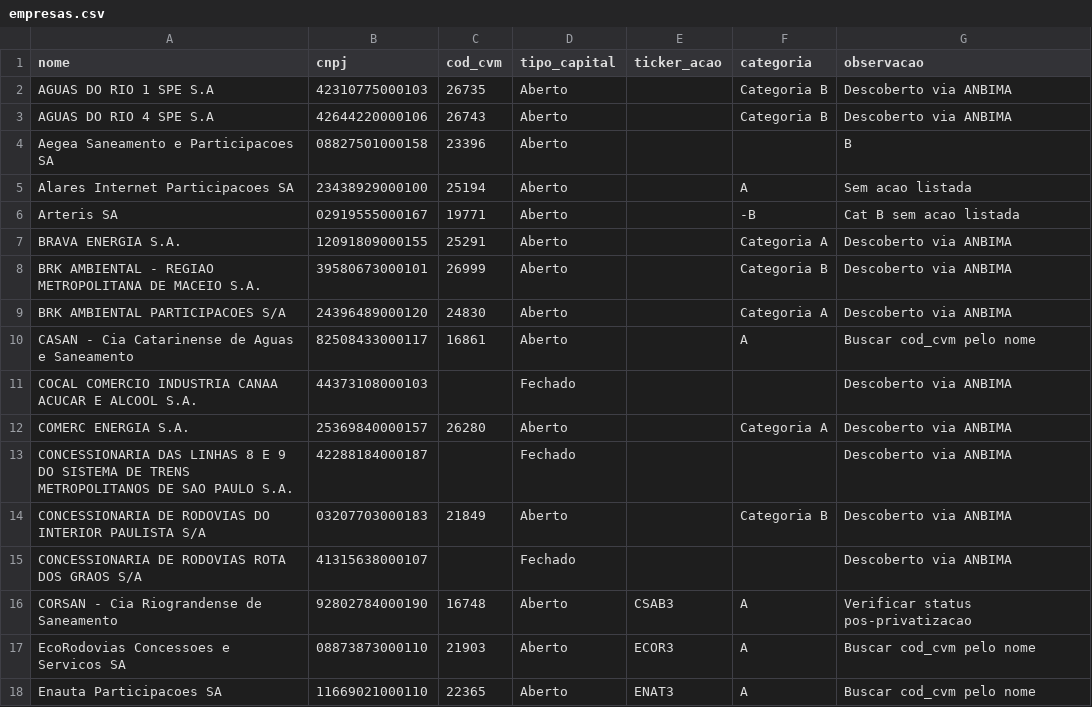
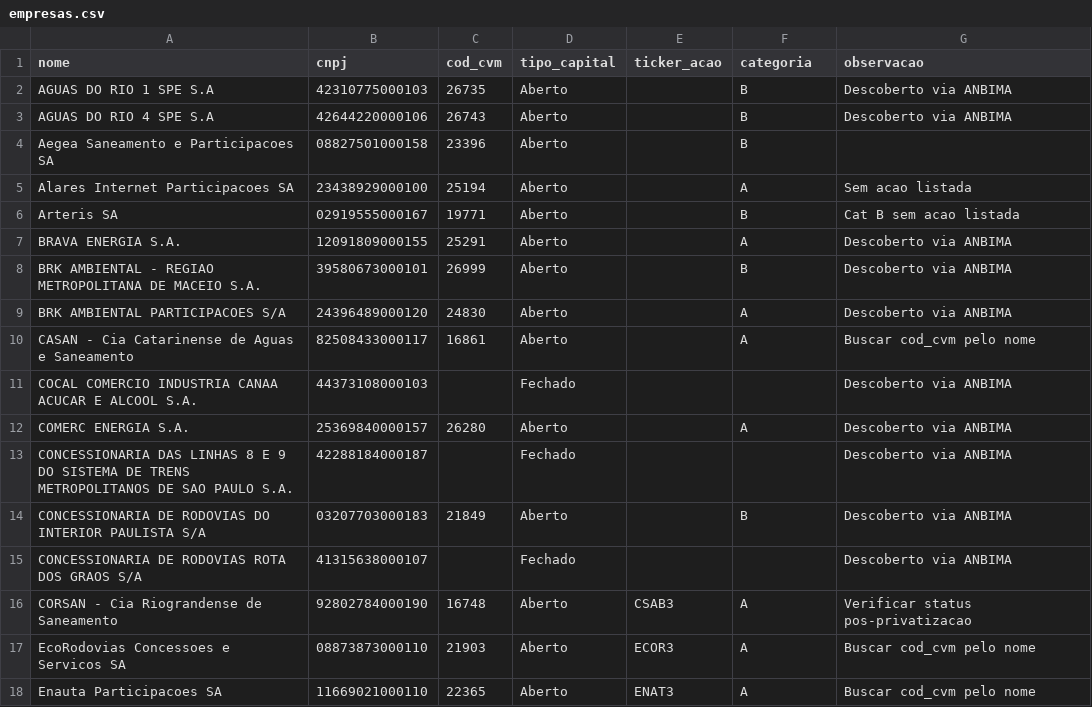
Before and after one commit to gillbates3/credit-data-dl, a CSV file: empresas.csv, drawn as a sheet; only a part is shown; the diff covers the shown part only.

```diff
--- a/empresas.csv
+++ b/empresas.csv
@@ -1,15 +1,15 @@
 nome,cnpj,cod_cvm,tipo_capital,ticker_acao,categoria,observacao
-AGUAS DO RIO 1 SPE S.A,42310775000103,26735,Aberto,,Categoria B,Descoberto via ANBIMA
-AGUAS DO RIO 4 SPE S.A,42644220000106,26743,Aberto,,Categoria B,Descoberto via ANBIMA
-Aegea Saneamento e Participacoes SA,08827501000158,23396,Aberto,,,B
+AGUAS DO RIO 1 SPE S.A,42310775000103,26735,Aberto,,B,Descoberto via ANBIMA
+AGUAS DO RIO 4 SPE S.A,42644220000106,26743,Aberto,,B,Descoberto via ANBIMA
+Aegea Saneamento e Participacoes SA,08827501000158,23396,Aberto,,B,
 Alares Internet Participacoes SA,23438929000100,25194,Aberto,,A,Sem acao listada
-Arteris SA,02919555000167,19771,Aberto,,-B,Cat B sem acao listada
-BRAVA ENERGIA S.A.,12091809000155,25291,Aberto,,Categoria A,Descoberto via ANBIMA
-BRK AMBIENTAL - REGIAO METROPOLITANA DE MACEIO S.A.,39580673000101,26999,Aberto,,Categoria B,Descoberto via ANBIMA
-BRK AMBIENTAL PARTICIPACOES S/A,24396489000120,24830,Aberto,,Categoria A,Descoberto via ANBIMA
+Arteris SA,02919555000167,19771,Aberto,,B,Cat B sem acao listada
+BRAVA ENERGIA S.A.,12091809000155,25291,Aberto,,A,Descoberto via ANBIMA
+BRK AMBIENTAL - REGIAO METROPOLITANA DE MACEIO S.A.,39580673000101,26999,Aberto,,B,Descoberto via ANBIMA
+BRK AMBIENTAL PARTICIPACOES S/A,24396489000120,24830,Aberto,,A,Descoberto via ANBIMA
 CASAN - Cia Catarinense de Aguas e Saneamento,82508433000117,16861,Aberto,,A,Buscar cod_cvm pelo nome
 COCAL COMERCIO INDUSTRIA CANAA ACUCAR E ALCOOL S.A.,44373108000103,,Fechado,,,Descoberto via ANBIMA
-COMERC ENERGIA S.A.,25369840000157,26280,Aberto,,Categoria A,Descoberto via ANBIMA
+COMERC ENERGIA S.A.,25369840000157,26280,Aberto,,A,Descoberto via ANBIMA
 CONCESSIONARIA DAS LINHAS 8 E 9 DO SISTEMA DE TRENS METROPOLITANOS DE SAO PAULO S.A.,42288184000187,,Fechado,,,Descoberto via ANBIMA
-CONCESSIONARIA DE RODOVIAS DO INTERIOR PAULISTA S/A,03207703000183,21849,Aberto,,Categoria B,Descoberto via ANBIMA
+CONCESSIONARIA DE RODOVIAS DO INTERIOR PAULISTA S/A,03207703000183,21849,Aberto,,B,Descoberto via ANBIMA
 CONCESSIONARIA DE RODOVIAS ROTA DOS GRAOS S/A,41315638000107,,Fechado,,,Descoberto via ANBIMA
```
Also changed, not shown: 7 edited cells elsewhere in this file, emissoes.csv, 10 other files.
